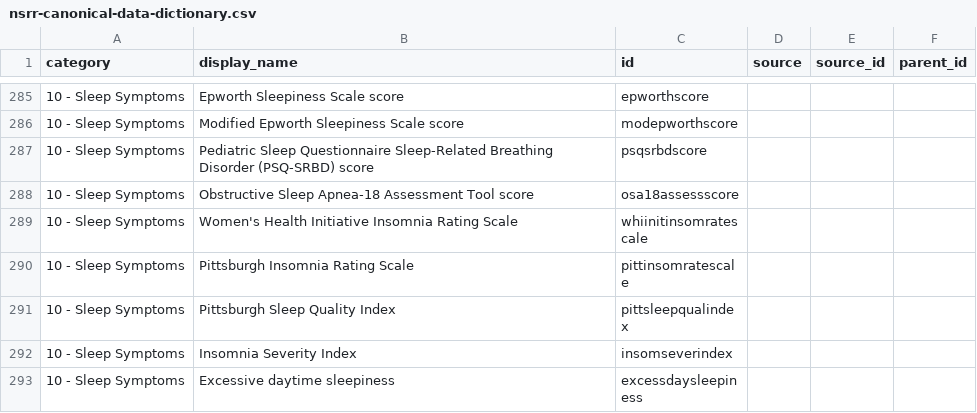
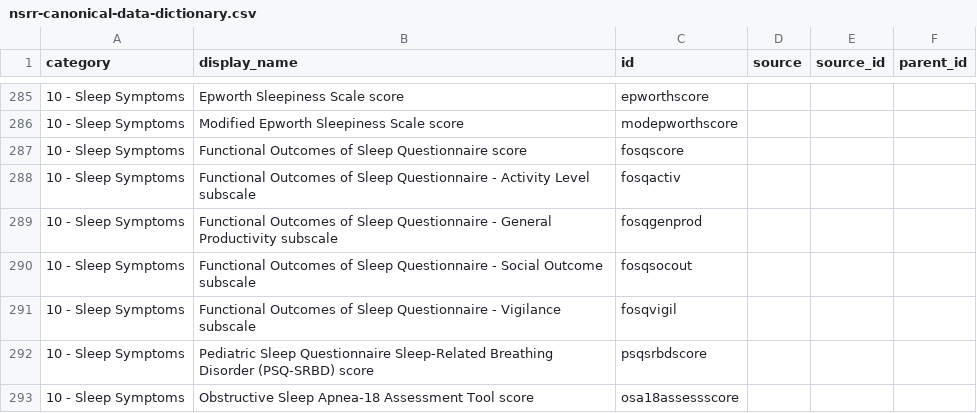
Before and after one commit to licongcui/nsrr-cross-cohort-mapping, a CSV file: mappings/nsrr-canonical-data-dictionary.csv, drawn as a sheet; only a part is shown, gaps mark what is left out; the shorter side is filled out with more unchanged rows.

```diff
--- a/mappings/nsrr-canonical-data-dictionary.csv
+++ b/mappings/nsrr-canonical-data-dictionary.csv
@@ -286,2 +286,7 @@ category,display_name,id,source,source_id,parent_id
 10 - Sleep Symptoms,Modified Epworth Sleepiness Scale score,modepworthscore,,,
+10 - Sleep Symptoms,Functional Outcomes of Sleep Questionnaire score,fosqscore,,,
+10 - Sleep Symptoms,Functional Outcomes of Sleep Questionnaire - Activity Level subscale,fosqactiv,,,
+10 - Sleep Symptoms,Functional Outcomes of Sleep Questionnaire - General Productivity subscale ,fosqgenprod,,,
+10 - Sleep Symptoms,Functional Outcomes of Sleep Questionnaire - Social Outcome subscale,fosqsocout,,,
+10 - Sleep Symptoms,Functional Outcomes of Sleep Questionnaire - Vigilance subscale,fosqvigil,,,
 10 - Sleep Symptoms,Pediatric Sleep Questionnaire Sleep-Related Breathing Disorder (PSQ-SRBD) score, psqsrbdscore,,,
```
Also changed, not shown: mappings/nsrr-cfs-mapping.csv, mappings/nsrr-chat-mapping.csv, 4 other files.
